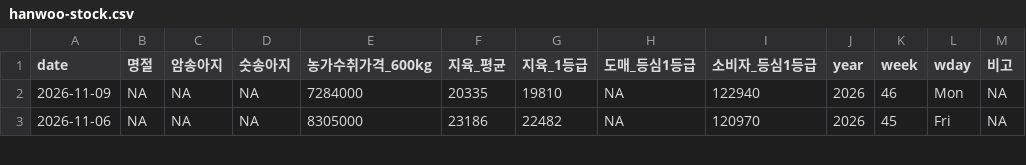
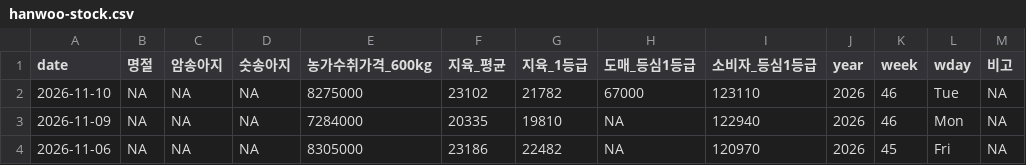
Before and after one commit to YoungjunNa/ekape-parsing, a CSV file: data_hanwoo_stock/hanwoo-stock.csv, drawn as a sheet; only a part is shown; the diff names each change by its address in the sheet, - before the commit and + after, or states it on an @@ line.

```diff
--- a/data_hanwoo_stock/hanwoo-stock.csv
+++ b/data_hanwoo_stock/hanwoo-stock.csv
+row 2: 2026-11-10 | NA | NA | NA | 8275000 | 23102 | 21782 | 67000 | 123110 | 2026 | 46 | Tue | NA
```
Also changed, not shown: data_hanwoo_stock/hanwoo-forecast.csv, 2 other files.
